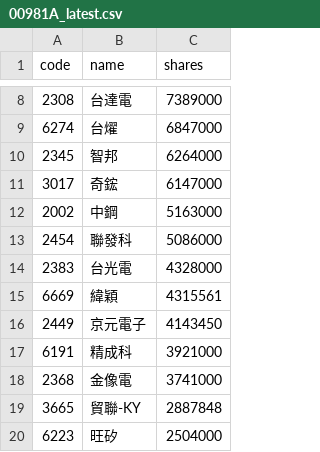
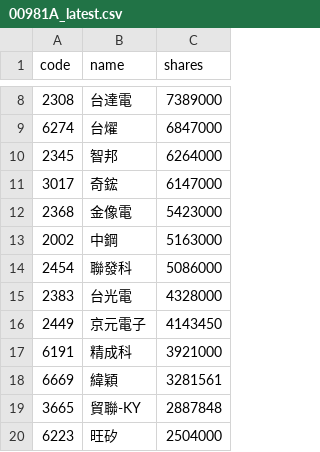
Before and after one commit to 4ru1013/united-etf-00981a-portfolio, a CSV file: data/out/00981A_latest.csv, drawn as a sheet; only a part is shown, gaps mark what is left out; the diff covers the shown part only.

```diff
--- a/data/out/00981A_latest.csv
+++ b/data/out/00981A_latest.csv
@@ -11,2 +11,3 @@
 3017,奇鋐,6147000
+2368,金像電,5423000
 2002,中鋼,5163000
@@ -14,6 +15,5 @@
 2383,台光電,4328000
-6669,緯穎,4315561
 2449,京元電子,4143450
 6191,精成科,3921000
-2368,金像電,3741000
+6669,緯穎,3281561
 3665,貿聯-KY,2887848
```
Also changed, not shown: 2 added rows, 2 removed rows, 6 moved rows and 4 edited cells elsewhere in this file, data/out/holdings/00981A_latest.csv, 4 other files.
